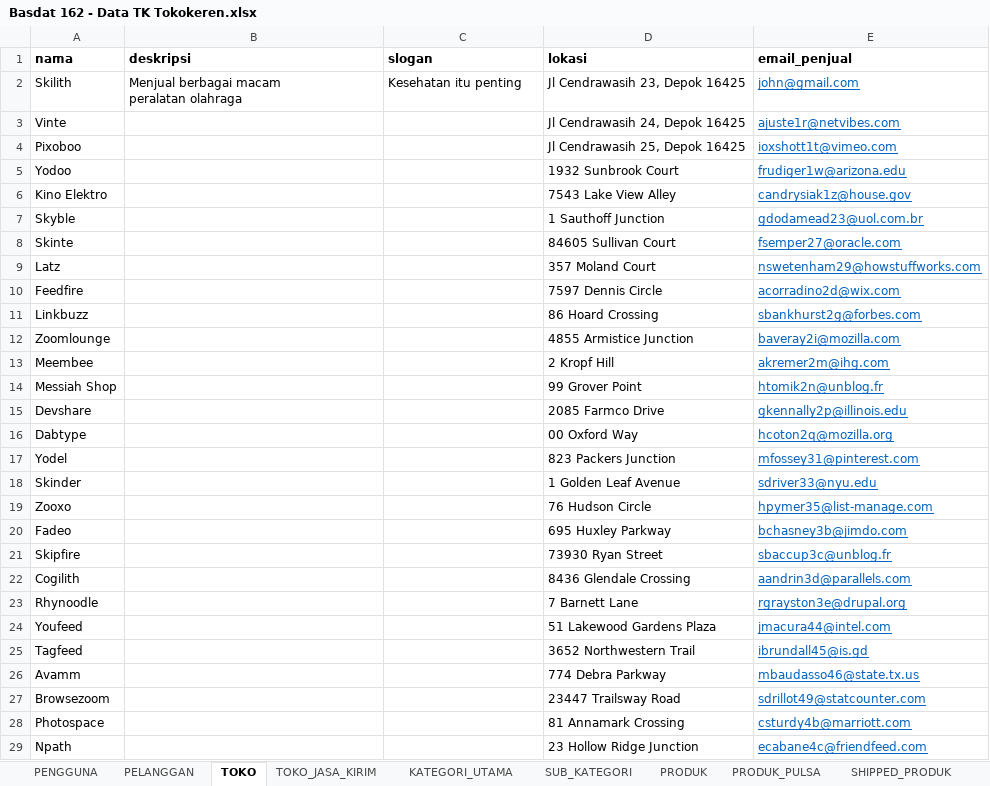
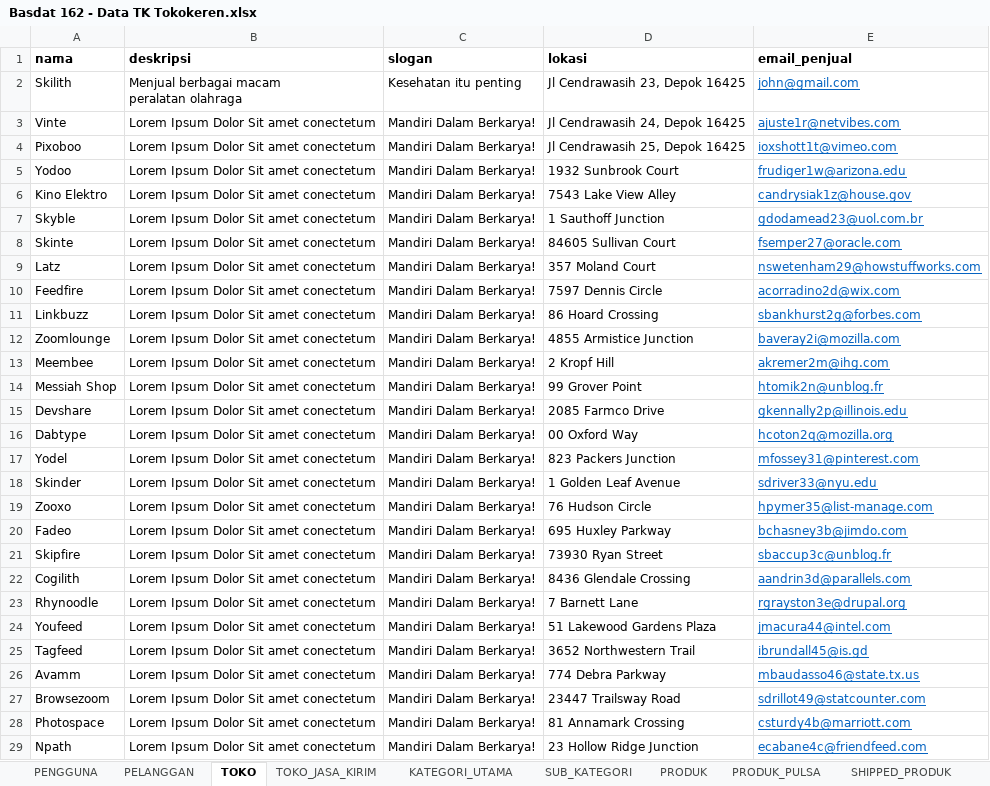
Before and after one commit to hafizh19adnan/tk-basdat, an Excel workbook: raw-data[excel-csv]/Basdat 162 - Data TK Tokokeren.xlsx, sheet TOKO, drawn as a sheet; only a part is shown; values as stored, in another font and other column widths than the file's, no borders; conditional formats not drawn; the diff covers the shown part only; the diff names each change by its address in the sheet, - before the commit and + after, or states it on an @@ line.

```diff
--- a/raw-data[excel-csv]/Basdat 162 - Data TK Tokokeren.xlsx (sheet TOKO)
+++ b/raw-data[excel-csv]/Basdat 162 - Data TK Tokokeren.xlsx (sheet TOKO)
-B3:B29 (deskripsi): (empty)
+B3:B29 (deskripsi): Lorem Ipsum Dolor Sit amet conectetum
-C3:C29 (slogan): (empty)
+C3:C29 (slogan): Mandiri Dalam Berkarya!
```
Also changed, not shown: 144 edited cells elsewhere in this sheet, sheet TRANSAKSI_PULSA, sheet KERANJANG_BELANJA, sheet PRODUK, sheet KOMENTAR_DISKUSI, sheet PROMO_PRODUK, sheet PELANGGAN, 1 more sheet, formulas that keep their value.
